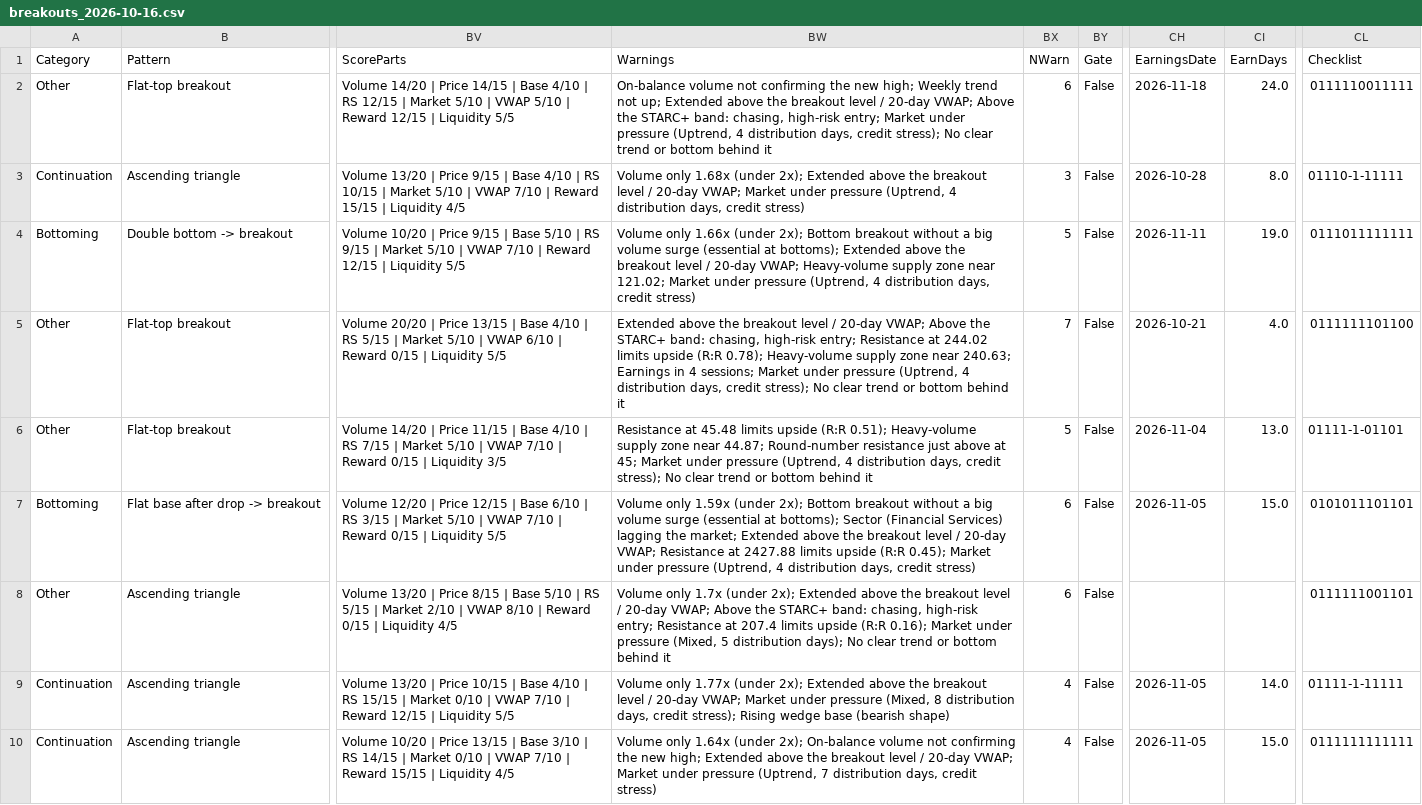
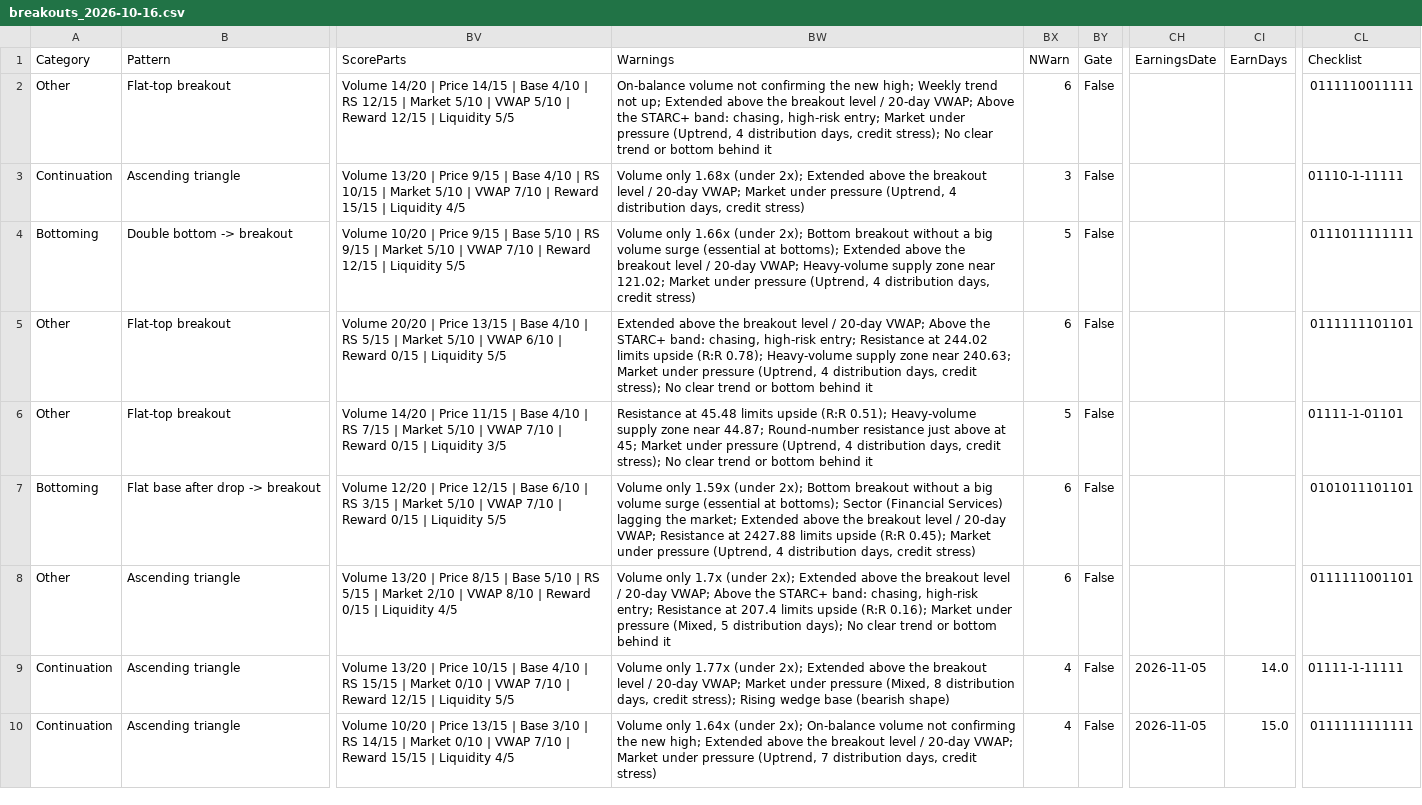
Before and after one commit to becharamezannar-eng/breakout-scanner, a CSV file: reports/breakouts_2026-10-16.csv, drawn as a sheet; only a part is shown, gaps mark what is left out; the diff covers the shown part only; the diff names each change by its address in the sheet, - before the commit and + after, or states it on an @@ line.

```diff
--- a/reports/breakouts_2026-10-16.csv
+++ b/reports/breakouts_2026-10-16.csv
-CH2 (EarningsDate): 2026-11-18
+CH2 (EarningsDate): (empty)
-CI2 (EarnDays): 24.0
+CI2 (EarnDays): (empty)
-CH3 (EarningsDate): 2026-10-28
+CH3 (EarningsDate): (empty)
-CI3 (EarnDays): 8.0
+CI3 (EarnDays): (empty)
-CH4 (EarningsDate): 2026-11-11
+CH4 (EarningsDate): (empty)
-CI4 (EarnDays): 19.0
+CI4 (EarnDays): (empty)
-BW5 (Warnings): …near 240.63; Earnings in 4 sessions; Market under…
+BW5 (Warnings): …near 240.63; Market under…
-BX5 (NWarn): 7
+BX5 (NWarn): 6
-CH5 (EarningsDate): 2026-10-21
+CH5 (EarningsDate): (empty)
-CI5 (EarnDays): 4.0
+CI5 (EarnDays): (empty)
-CL5 (Checklist): 0111111101100
+CL5 (Checklist): 0111111101101
-CH6 (EarningsDate): 2026-11-04
+CH6 (EarningsDate): (empty)
-CI6 (EarnDays): 13.0
+CI6 (EarnDays): (empty)
-CH7 (EarningsDate): 2026-11-05
+CH7 (EarningsDate): (empty)
-CI7 (EarnDays): 15.0
+CI7 (EarnDays): (empty)
```
Also changed, not shown: 8 edited cells elsewhere in this file, 1 other file.
